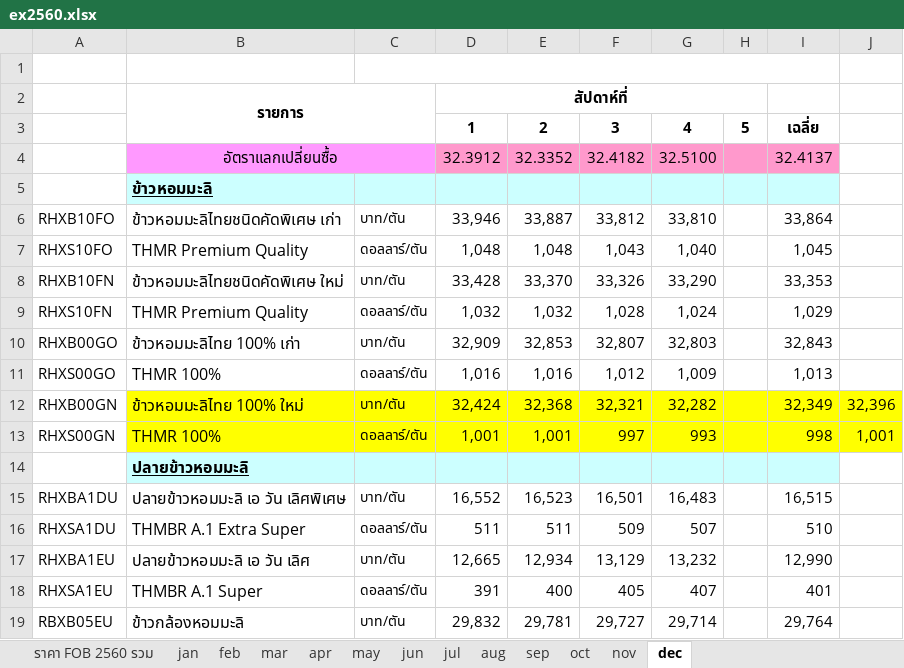
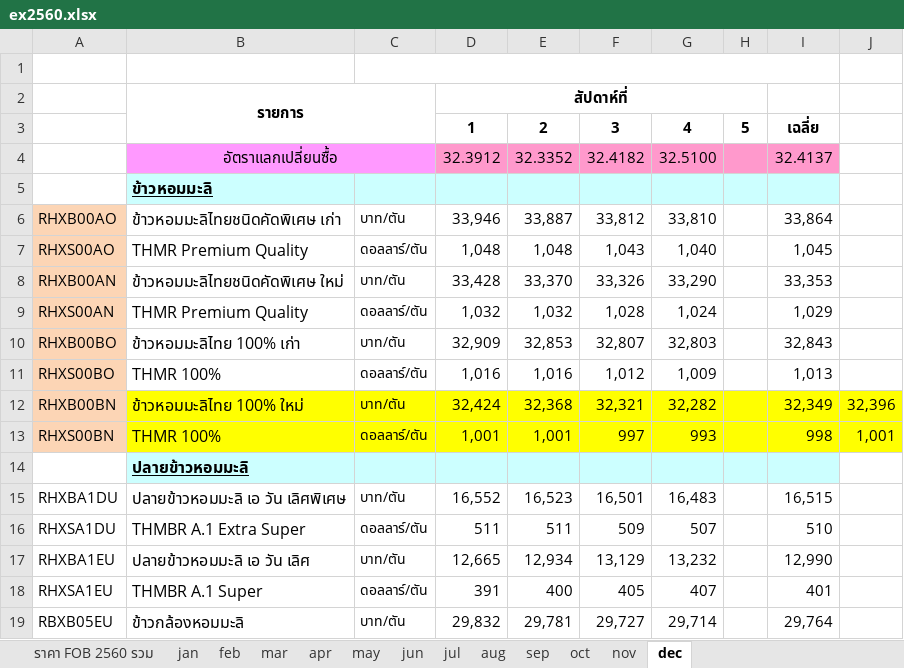
Before and after one commit to piyayut-ch/price_transmission, an Excel workbook: data/rice/export_th/ex2560.xlsx, sheet dec, drawn as a sheet; only a part is shown; values as stored, in another font and other column widths than the file's, no borders; the diff names each change by its address in the sheet, - before the commit and + after, or states it on an @@ line.

```diff
--- a/data/rice/export_th/ex2560.xlsx (sheet dec)
+++ b/data/rice/export_th/ex2560.xlsx (sheet dec)
-A6: RHXB10FO
+A6: RHXB00AO
-A6:A13 fill: none
+A6:A13 fill: #FCD5B5
-A7: RHXS10FO
+A7: RHXS00AO
-A8: RHXB10FN
+A8: RHXB00AN
-A9: RHXS10FN
+A9: RHXS00AN
-A10: RHXB00GO
+A10: RHXB00BO
-A11: RHXS00GO
+A11: RHXS00BO
-A12: RHXB00GN
+A12: RHXB00BN
-A13: RHXS00GN
+A13: RHXS00BN
```
Also changed, not shown: sheet feb, sheet aug, sheet apr, sheet nov, sheet may, sheet mar, 4 more sheets, data/data_dict.xlsx, data/rice/export_th/ex2546.xlsx, 15 other files.
